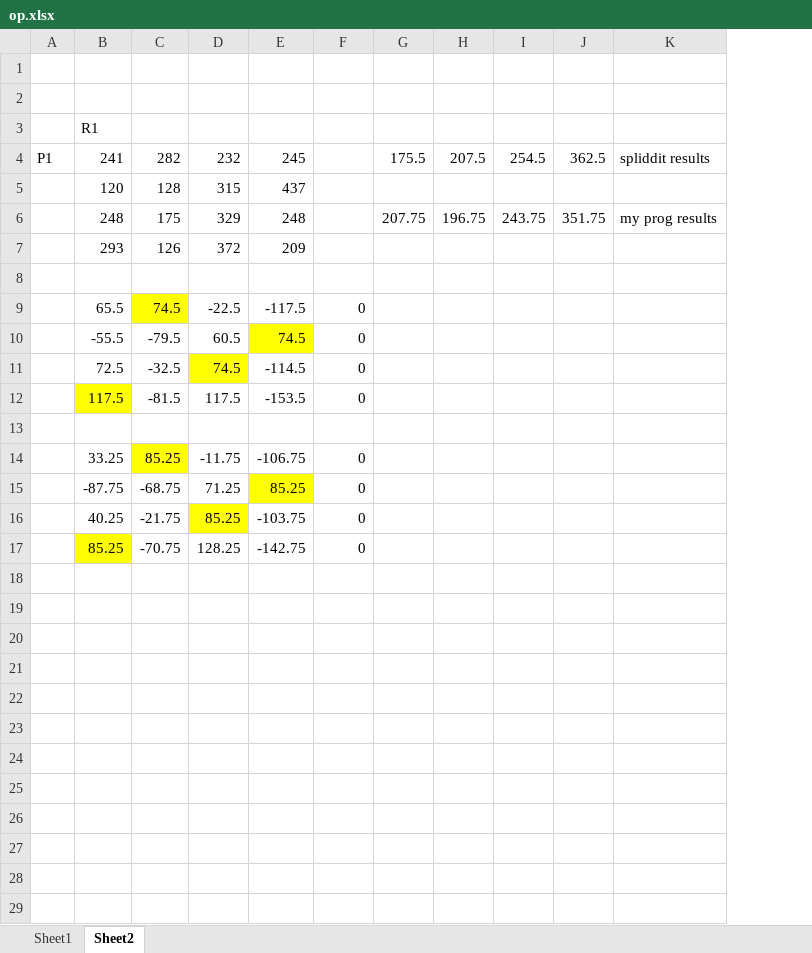
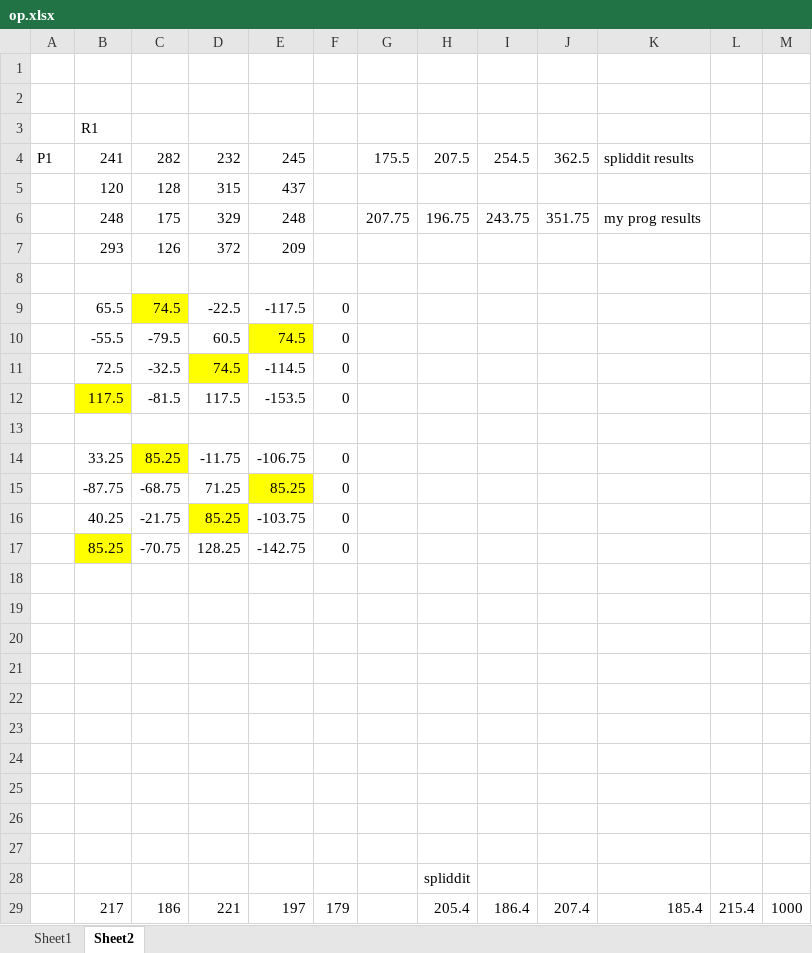
Before and after one commit to tanvinerkar/fair-rent-division, an Excel workbook: op.xlsx, sheet Sheet2, drawn as a sheet; only a part is shown; values as stored, in another font and other column widths than the file's, no borders; removed rows and columns are numbered as before the commit, all else as after; the diff covers the shown part only; the diff names each change by its address in the sheet, - before the commit and + after, or states it on an @@ line.

```diff
--- a/op.xlsx (sheet Sheet2)
+++ b/op.xlsx (sheet Sheet2)
+column F, rows 9-17: 0 | 0 | 0 | 0 |  | 0 | 0 | 0 | 0
-column G, rows 4-6: 175.5 |  | 207.75
+column L, empty
+column M, empty
-G4: (empty)
+G4: 175.5
-G6: (empty)
+G6: 207.75
-G9:G12: 0
+G9:G12: (empty)
-G14:G17: 0
+G14:G17: (empty)
+row 18: (empty)
+row 19: (empty)
+row 20: (empty)
+row 21: (empty)
+row 22: (empty)
+row 23: (empty)
+row 24: (empty)
+row 25: (empty)
+row 26: (empty)
+row 27: (empty)
+row 28:  |  |  |  |  |  |  | spliddit
+row 29:  | 217 | 186 | 221 | 197 | 179 |  | 205.4 | 186.4 | 207.4 | 185.4 | 215.4 | 1000
```
Also changed, not shown: 16 added rows elsewhere in this sheet, 3 other files.
